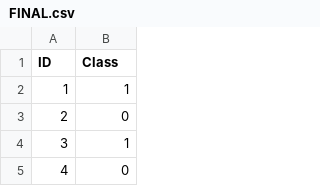
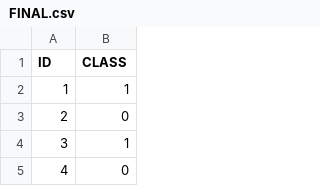
Before and after one commit to Abhishek-Negi01/ieee-gehu-fault-detection, a CSV file: FINAL.csv, drawn as a sheet; only a part is shown.

Commit message:
change case of class in final.csv

```diff
--- a/FINAL.csv
+++ b/FINAL.csv
@@ -1,2 +1,2 @@
-ID,Class
+ID,CLASS
 1,1
```
